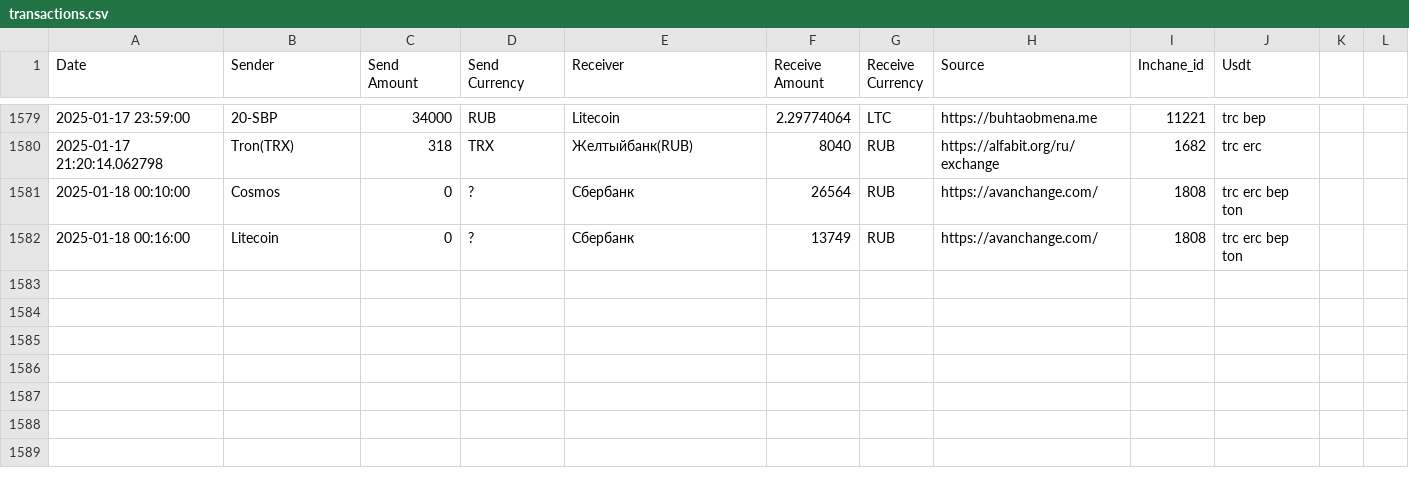
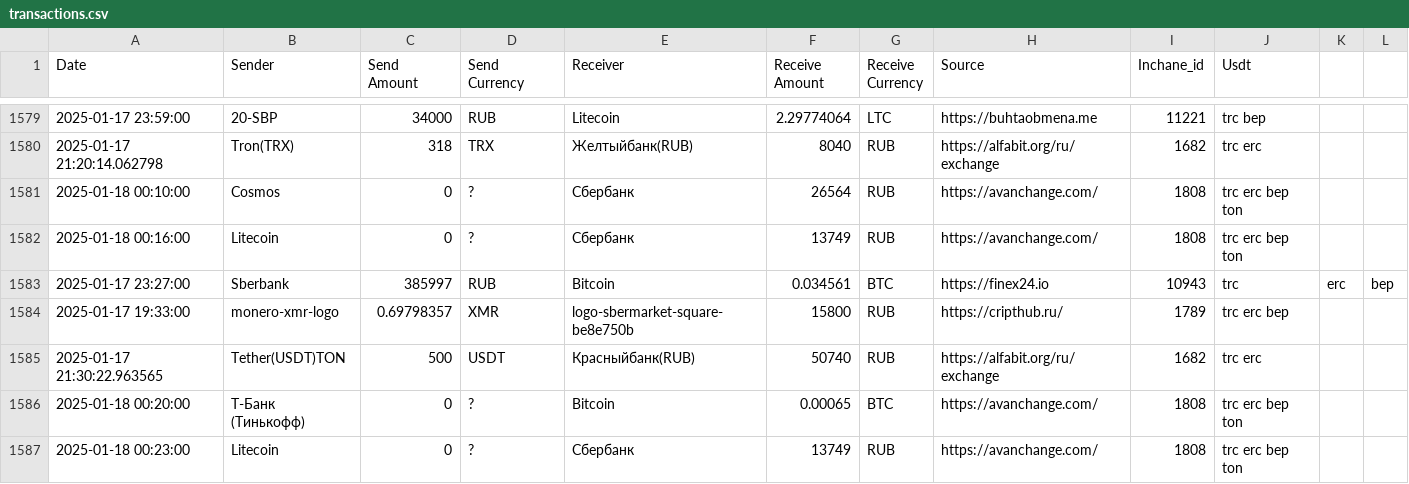
Before and after one commit to rusalyow/oth, a CSV file: transactions.csv, drawn as a sheet; only a part is shown, gaps mark what is left out.

Commit message:
автокомит

```diff
--- a/transactions.csv
+++ b/transactions.csv
@@ -1582 +1582,6 @@ Date,Sender,Send Amount,Send Currency,Receiver,Receive Amount,Receive Currency,S
 2025-01-18 00:16:00,Litecoin,0,?,Сбербанк,13749,RUB,https://avanchange.com/,1808,trc erc bep ton
+2025-01-17 23:27:00,Sberbank,385997,RUB,Bitcoin,0.034561,BTC,https://finex24.io,10943,trc,erc,bep
+2025-01-17 19:33:00,monero-xmr-logo,0.69798357,XMR,logo-sbermarket-square-be8e750b,15800,RUB,https://cripthub.ru/,1789,trc erc bep
+2025-01-17 21:30:22.963565,Tether(USDT)TON,500,USDT,Красныйбанк(RUB),50740,RUB,https://alfabit.org/ru/exchange,1682,trc erc
+2025-01-18 00:20:00,Т-Банк (Тинькофф),0,?,Bitcoin,0.00065,BTC,https://avanchange.com/,1808,trc erc bep ton
+2025-01-18 00:23:00,Litecoin,0,?,Сбербанк,13749,RUB,https://avanchange.com/,1808,trc erc bep ton
```
